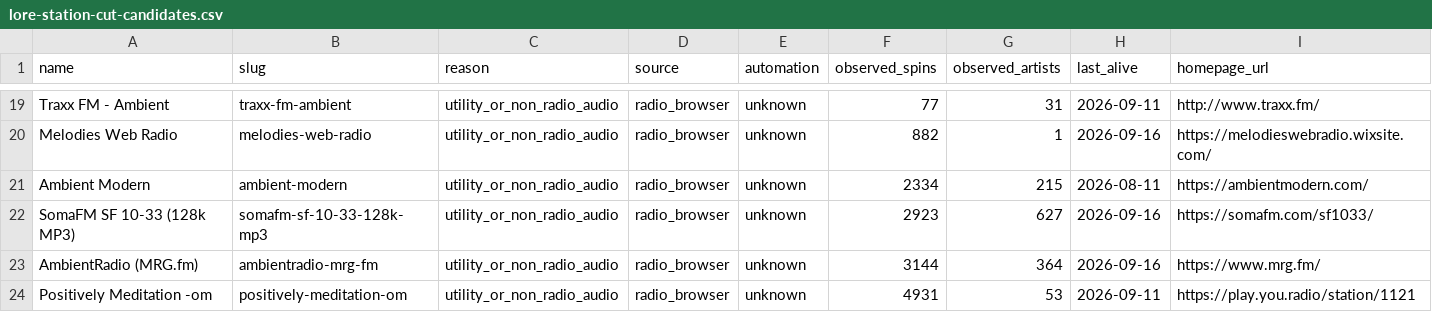
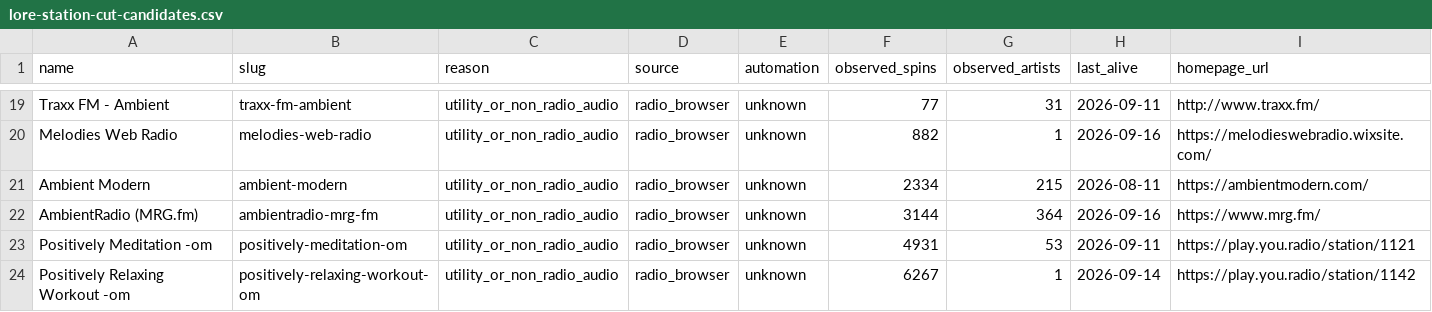
Before and after one commit to mattjen104/jam-bot, a CSV file: reports/lore-station-cut-candidates.csv, drawn as a sheet; only a part is shown, gaps mark what is left out; the shorter side is filled out with more unchanged rows; the diff names each change by its address in the sheet, - before the commit and + after, or states it on an @@ line.

```diff
--- a/reports/lore-station-cut-candidates.csv
+++ b/reports/lore-station-cut-candidates.csv
-row 22: SomaFM SF 10-33 (128k MP3) | somafm-sf-10-33-128k-mp3 | utility_or_non_radio_audio | radio_browser | unknown | 2923 | 627 | 2026-09-16 | https://somafm.com/sf1033/
```
Also changed, not shown: 1 other file.
